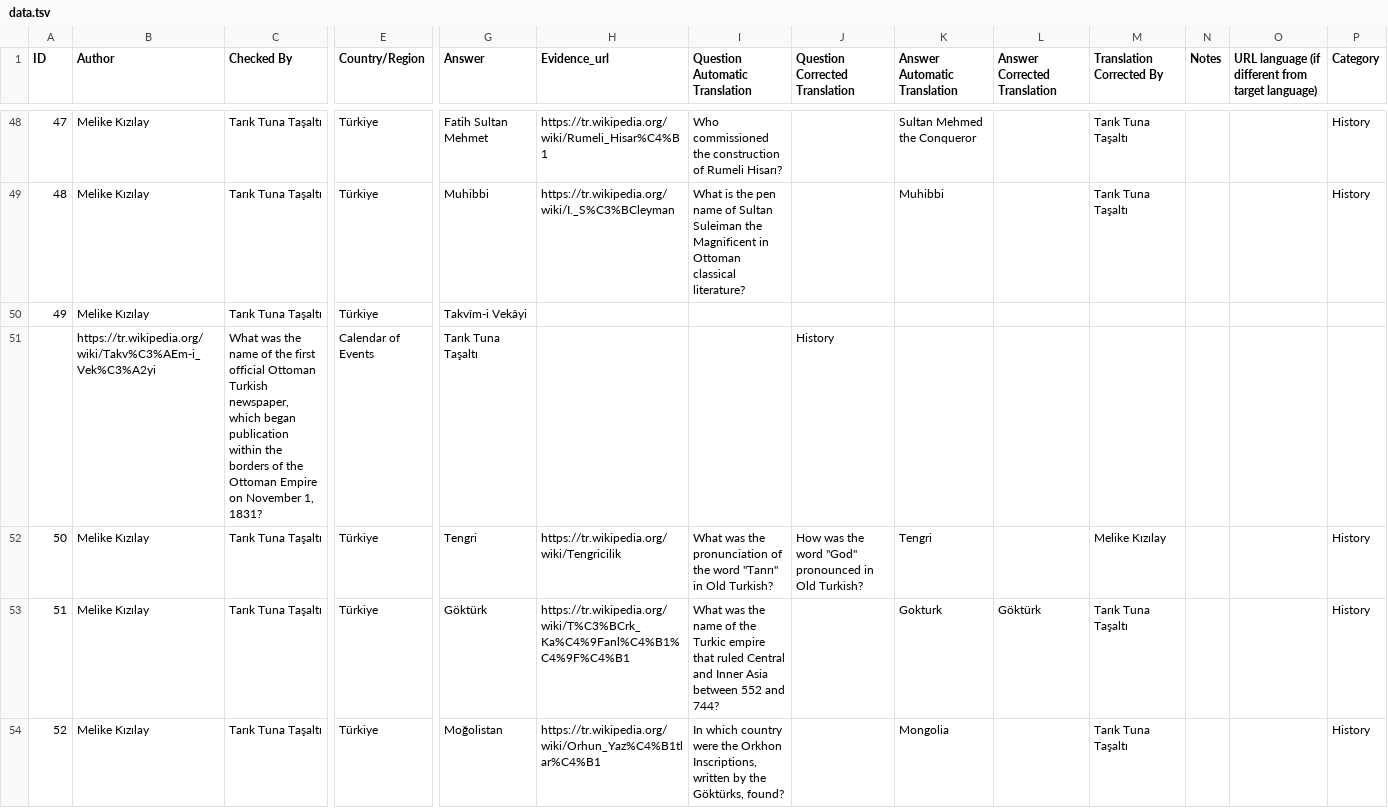
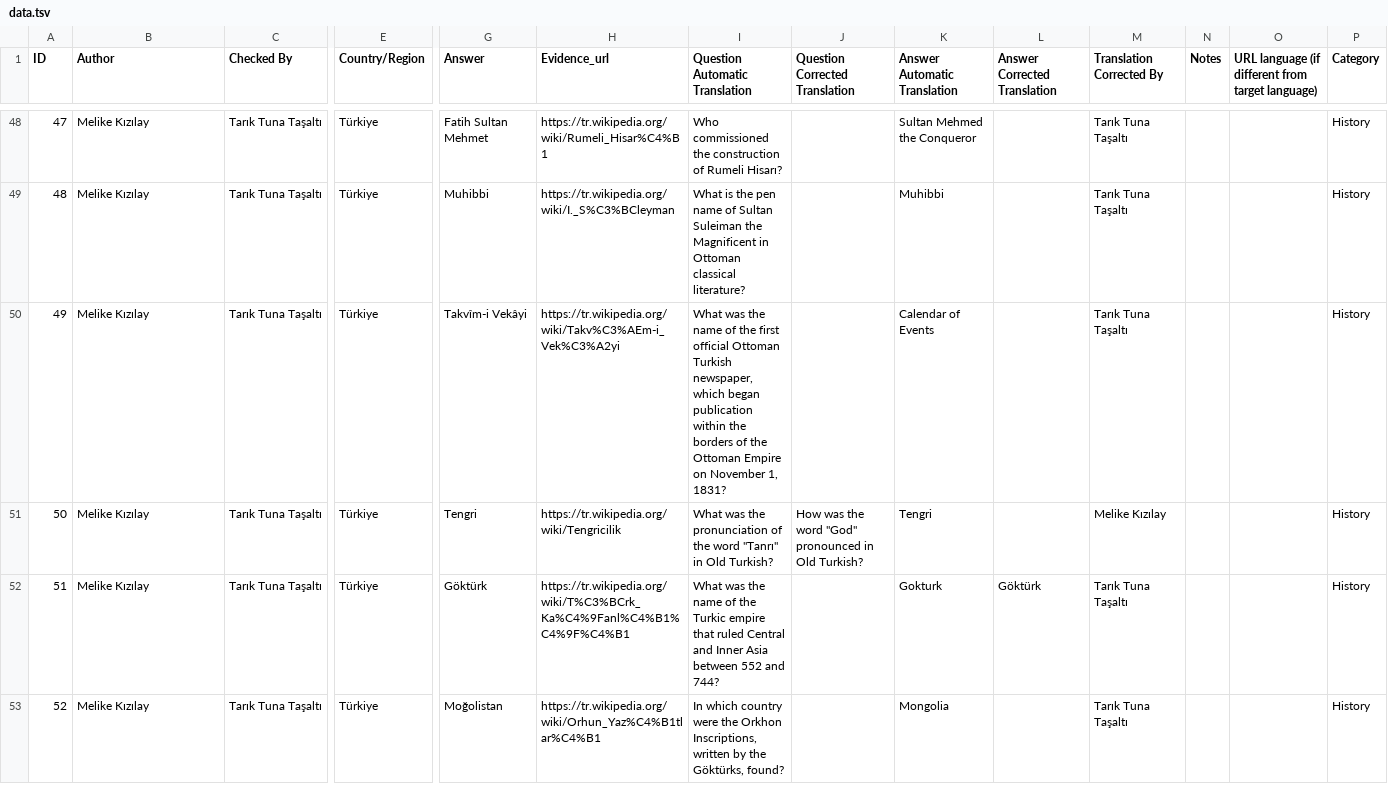
Before and after one commit to gsaltintas/shared-task-turkish-2026, a TSV file: data/data.tsv, drawn as a sheet; only a part is shown, gaps mark what is left out; rows hold the shown columns only; the diff names each change by its address in the sheet, - before the commit and + after, or states it on an @@ line.

Commit message:
data updated

```diff
--- a/data/data.tsv
+++ b/data/data.tsv
-H50 (Evidence_url): (empty)
+H50 (Evidence_url): https://tr.wikipedia.org/wiki/Takv%C3%AEm-i_Vek%C3%A2yi
-I50 (Question Automatic Translation): (empty)
+I50 (Question Automatic Translation): What was the name of the first official Ottoman Turkish newspaper, which began publication within the borders of the Ottoman Empire on November 1, 1831?
-K50 (Answer Automatic Translation): (empty)
+K50 (Answer Automatic Translation): Calendar of Events
-M50 (Translation Corrected By): (empty)
+M50 (Translation Corrected By): Tarık Tuna Taşaltı
-P50 (Category): (empty)
+P50 (Category): History
-row 51:  | https://tr.wikipedia.org/wiki/Takv%C3%AEm-i_Vek%C3%A2yi | What was the name of the first official Ottoman Turkish newspaper, which began publication within the borders of the Ottoman Empire on November 1, 1831? | Calendar of Events | Tarık Tuna Taşaltı |  |  | History
```
